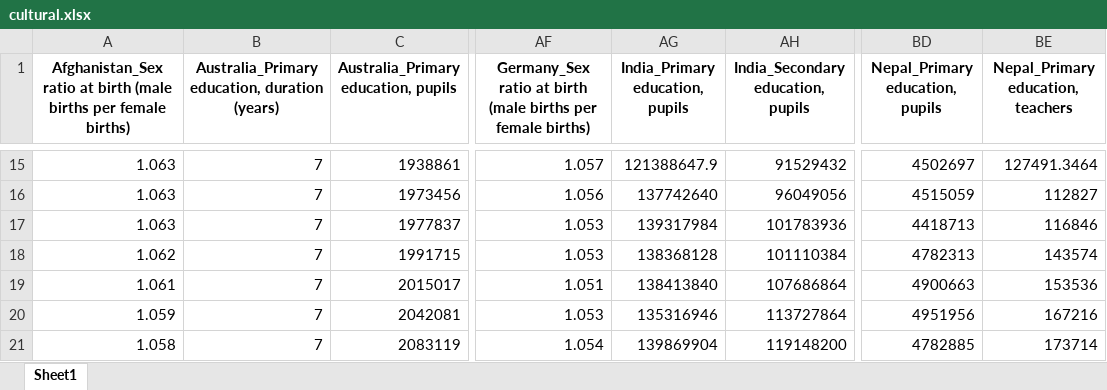
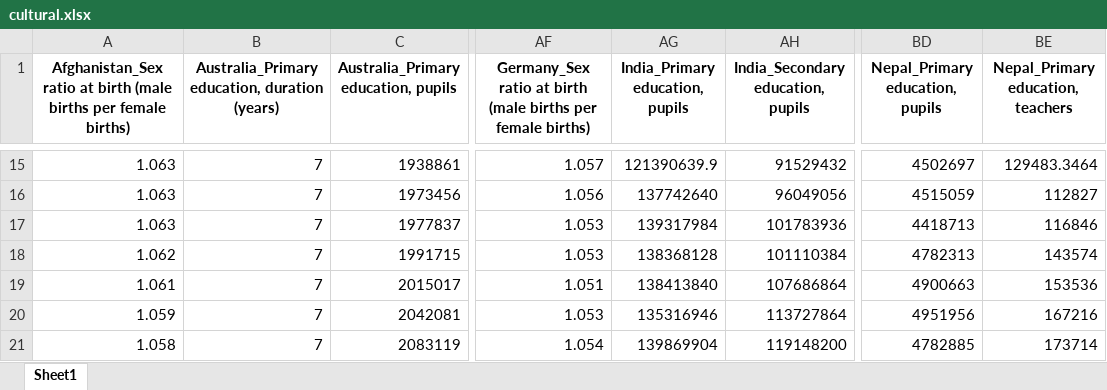
Before and after one commit to 21104988d/FYP, an Excel workbook: cultural.xlsx, sheet Sheet1, drawn as a sheet; only a part is shown, gaps mark what is left out; values as stored, in another font and other column widths than the file's, no borders; the diff covers the shown part only; the diff names each change by its address in the sheet, - before the commit and + after, or states it on an @@ line.

```diff
--- a/cultural.xlsx (sheet Sheet1)
+++ b/cultural.xlsx (sheet Sheet1)
-AG15 (India_Primary education, pupils): 121388647.9
+AG15 (India_Primary education, pupils): 121390639.9
-BE15: 127491.3464
+BE15: 129483.3464
```
Also changed, not shown: 1 added row, 1 removed row and 44 edited cells elsewhere in this sheet, political.xlsx, social.xlsx, 20 other files.
